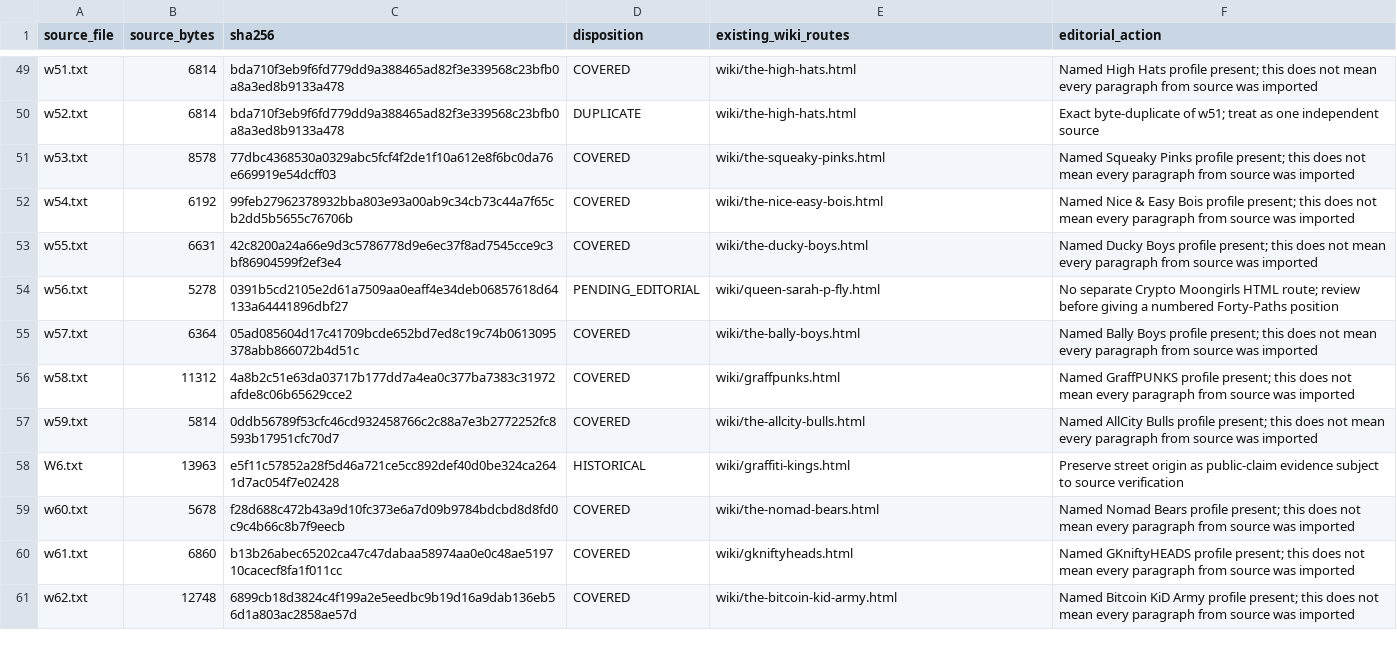
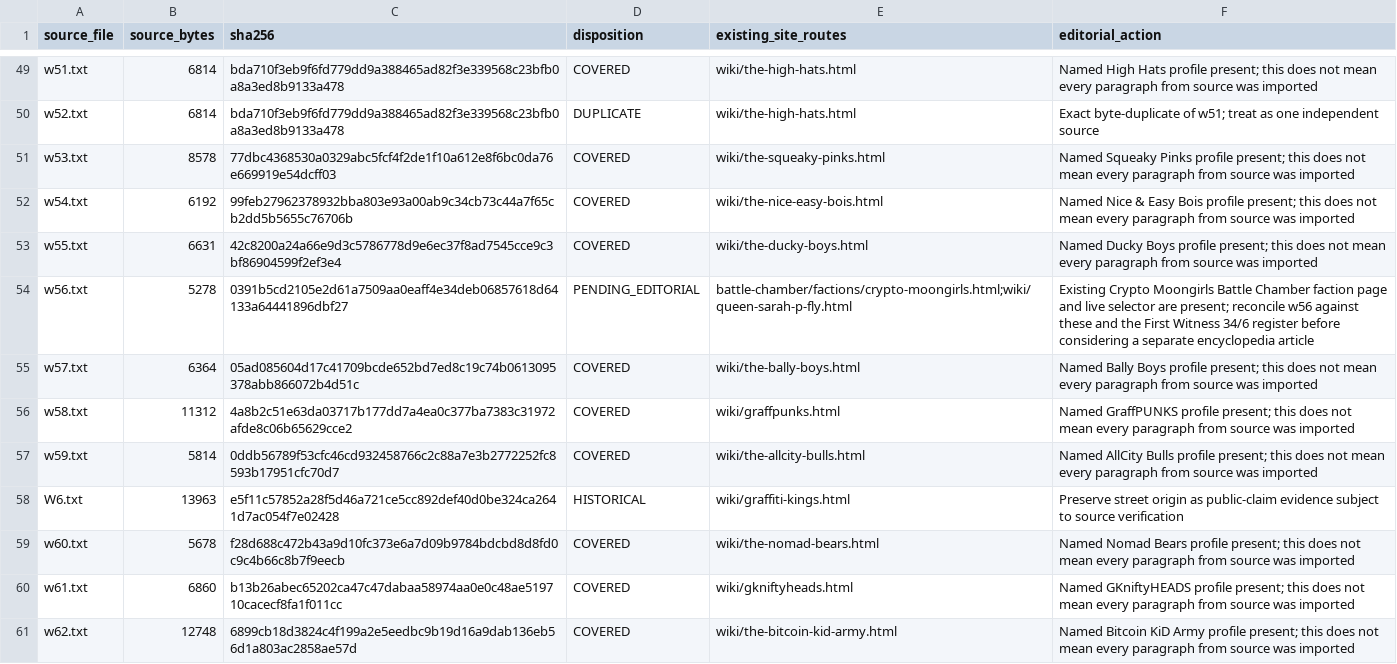
Before and after one commit to Crypto-Moonboys/Crypto-Moonboys.github.io, a CSV file: brand-canon/wiki-rewrites/raw-canon-20261008-source-register.csv, drawn as a sheet; only a part is shown, gaps mark what is left out; the diff names each change by its address in the sheet, - before the commit and + after, or states it on an @@ line.

Commit message:
docs(canon): index existing Crypto Moongirls chamber in the 94-source CSV

```diff
--- a/brand-canon/wiki-rewrites/raw-canon-20261008-source-register.csv
+++ b/brand-canon/wiki-rewrites/raw-canon-20261008-source-register.csv
-E1: existing_wiki_routes
+E1: existing_site_routes
-E54 (existing_site_routes): wiki/queen-sarah-p-fly.html
+E54 (existing_site_routes): battle-chamber/factions/crypto-moongirls.html;wiki/queen-sarah-p-fly.html
-F54 (editorial_action): No separate Crypto Moongirls HTML route; review before giving a numbered Forty-Paths position
+F54 (editorial_action): Existing Crypto Moongirls Battle Chamber faction page and live selector are present; reconcile w56 against these and the First Witness 34/6 register before considering a separate encyclopedia article
```
